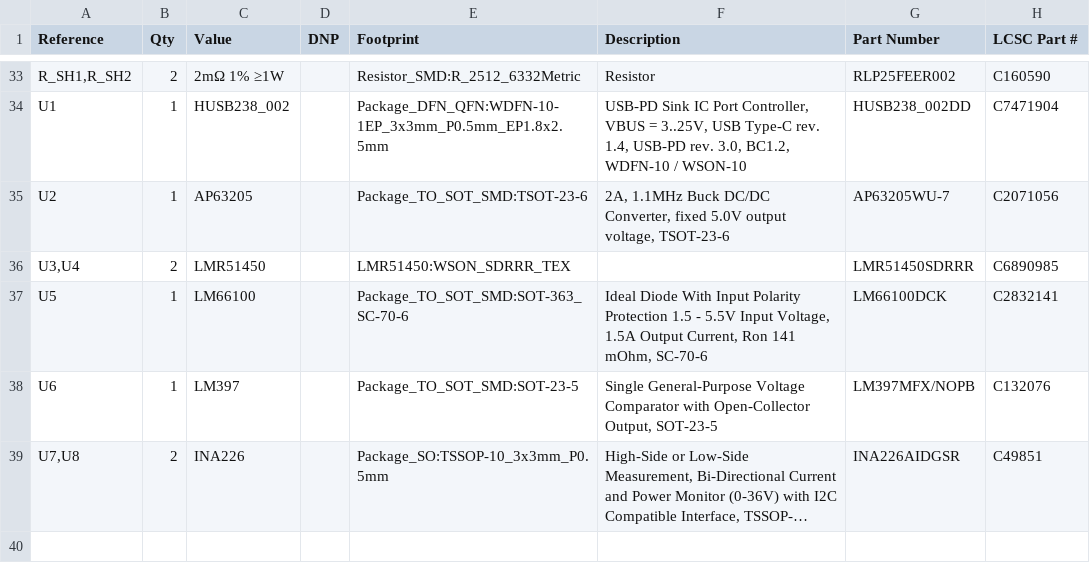
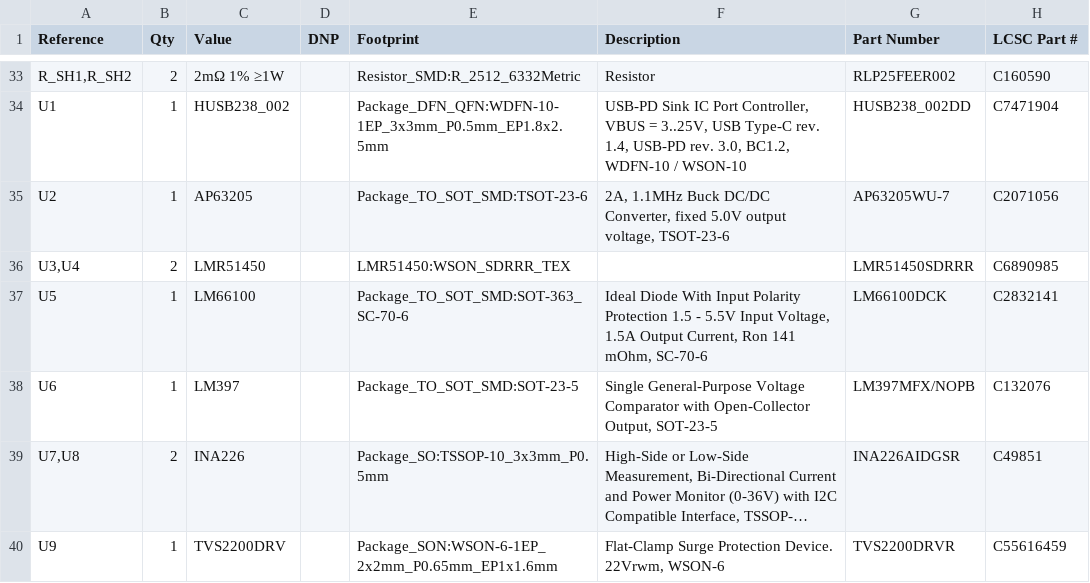
Before and after one commit to mcrepeau/matrix_powerboard, a CSV file: hardware/powerboard.csv, drawn as a sheet; only a part is shown, gaps mark what is left out; long unchanged cells end in …; the diff names each change by its address in the sheet, - before the commit and + after, or states it on an @@ line.

Commit message:
Added TVS to protect against surges

```diff
--- a/hardware/powerboard.csv
+++ b/hardware/powerboard.csv
+row 40: U9 | 1 | TVS2200DRV |  | Package_SON:WSON-6-1EP_2x2mm_P0.65mm_EP1x1.6mm | Flat-Clamp Surge Protection Device. 22Vrwm, WSON-6 | TVS2200DRVR | C55616459
```
Also changed, not shown: 7 other files.
